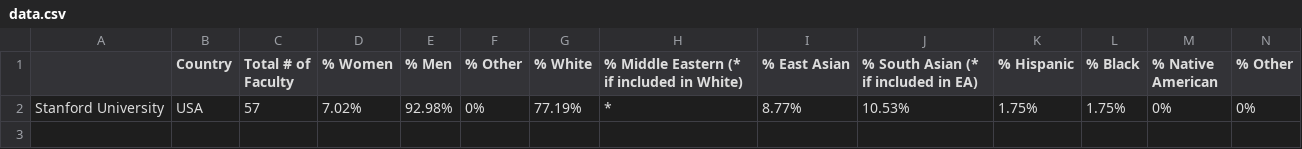
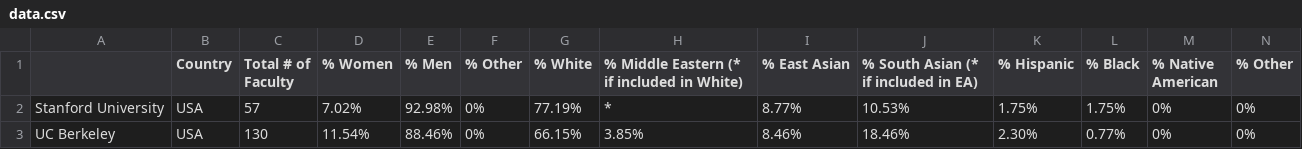
Before and after one commit to sashaperigo/csprof-diversity-data, a CSV file: data.csv, drawn as a sheet; only a part is shown; rows hold the shown columns only; the diff names each change by its address in the sheet, - before the commit and + after, or states it on an @@ line.

Commit message:
Add UC Berkeley data

```diff
--- a/data.csv
+++ b/data.csv
+row 3: UC Berkeley | USA | 130 | 11.54% | 88.46% | 0% | 66.15% | 3.85% | 8.46% | 18.46% | 2.30% | 0.77% | 0% | 0%
```
